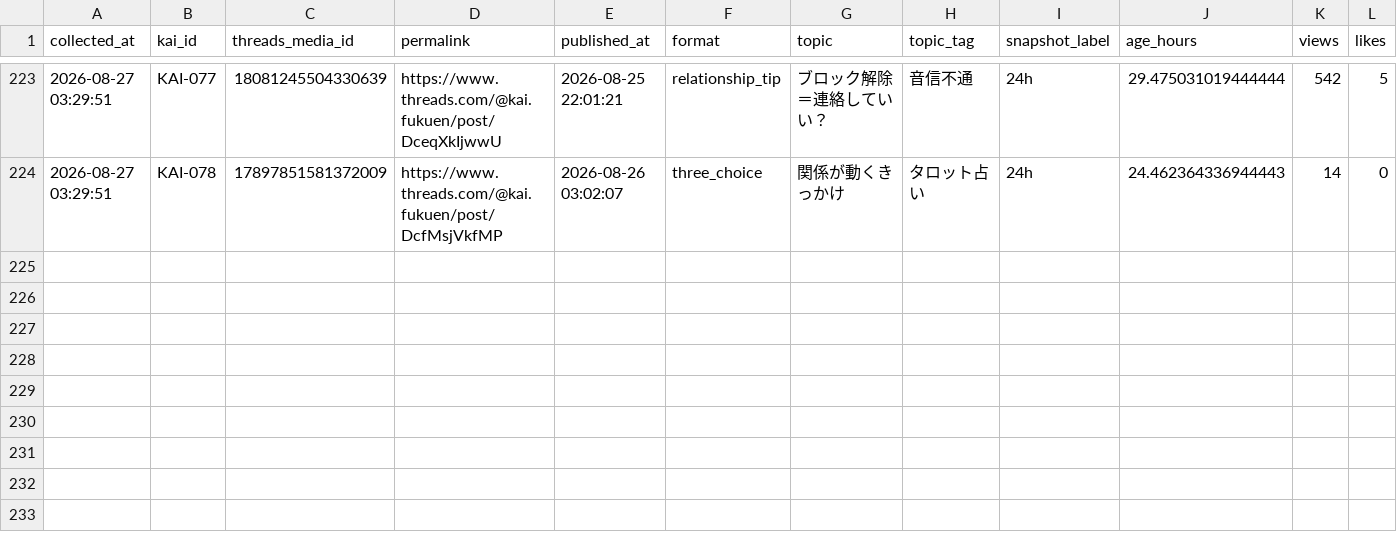
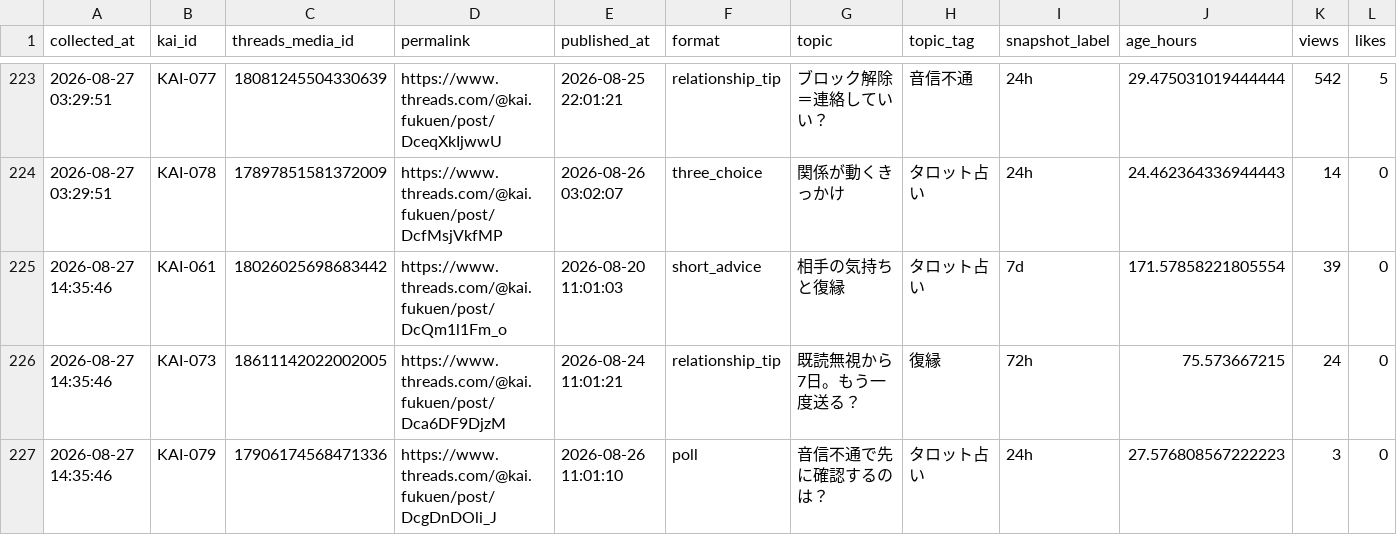
Before and after one commit to c2081540-commits/kai-threads-automation, a CSV file: data/insights/threads_insights_history.csv, drawn as a sheet; only a part is shown, gaps mark what is left out; rows hold the shown columns only; the diff names each change by its address in the sheet, - before the commit and + after, or states it on an @@ line.

```diff
--- a/data/insights/threads_insights_history.csv
+++ b/data/insights/threads_insights_history.csv
+row 225: 2026-08-27 14:35:46 | KAI-061 | 18026025698683442 | https://www.threads.com/@kai.fukuen/post/DcQm1l1Fm_o | 2026-08-20 11:01:03 | short_advice | 相手の気持ちと復縁 | タロット占い | 7d | 171.57858221805554 | 39 | 0
+row 226: 2026-08-27 14:35:46 | KAI-073 | 18611142022002005 | https://www.threads.com/@kai.fukuen/post/Dca6DF9DjzM | 2026-08-24 11:01:21 | relationship_tip | 既読無視から7日。もう一度送る？ | 復縁 | 72h | 75.573667215 | 24 | 0
+row 227: 2026-08-27 14:35:46 | KAI-079 | 17906174568471336 | https://www.threads.com/@kai.fukuen/post/DcgDnDOli_J | 2026-08-26 11:01:10 | poll | 音信不通で先に確認するのは？ | タロット占い | 24h | 27.576808567222223 | 3 | 0
```
Also changed, not shown: data/post_history.csv, 2 other files.
